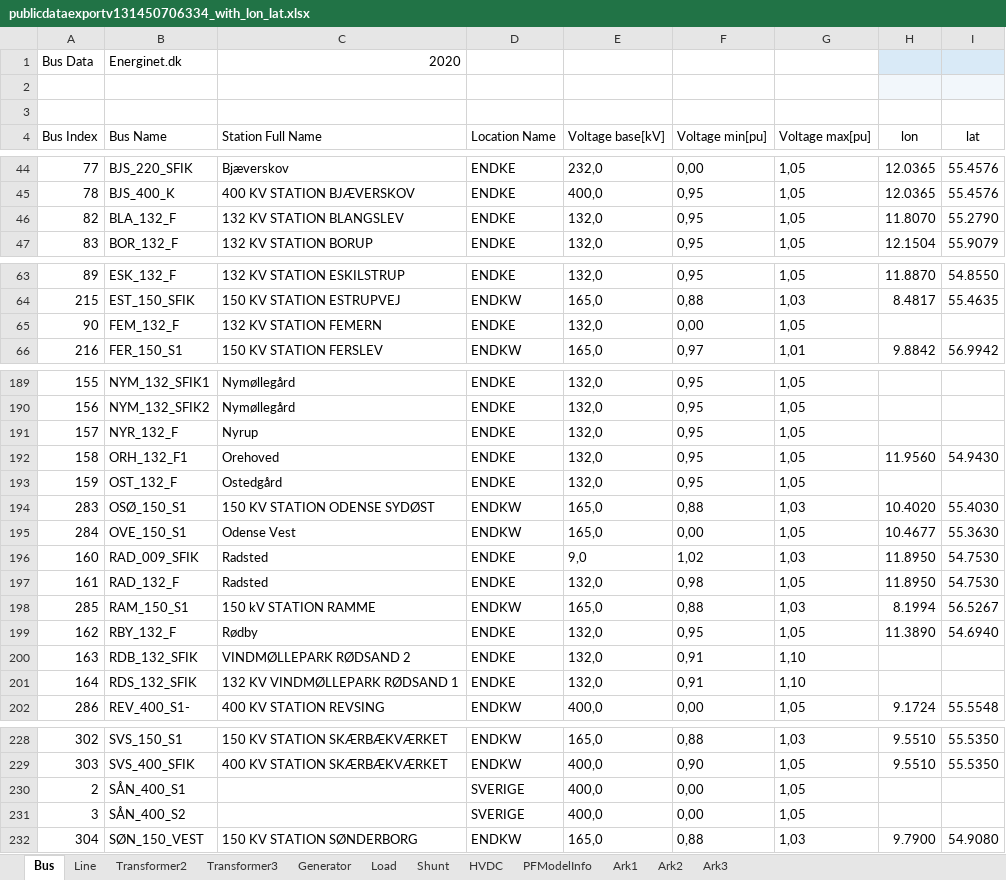
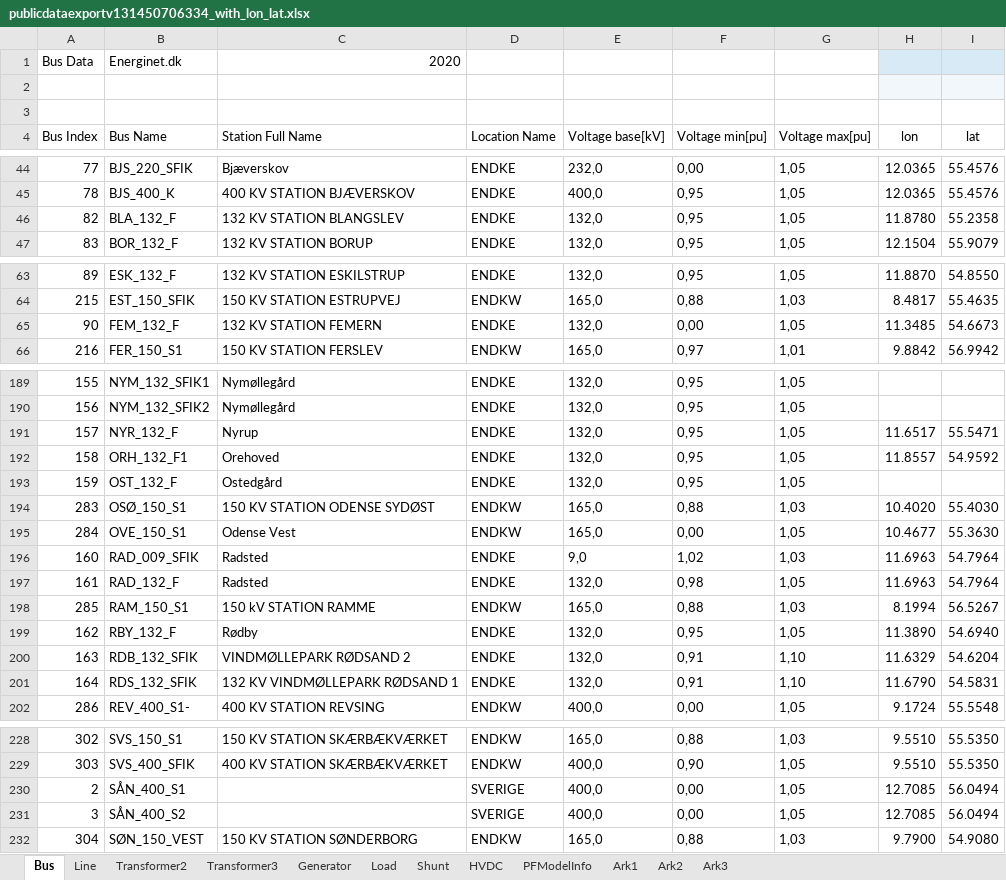
Before and after one commit to Signedue/Critical-Energy-Infrastructure-Under-Hybrid-War-Scenarios, an Excel workbook: publicdataexportv131450706334_with_lon_lat.xlsx, sheet Bus, drawn as a sheet; only a part is shown, gaps mark what is left out; values as stored, in another font and other column widths than the file's, no borders; the diff covers the shown part only; the diff names each change by its address in the sheet, - before the commit and + after, or states it on an @@ line.

```diff
--- a/publicdataexportv131450706334_with_lon_lat.xlsx (sheet Bus)
+++ b/publicdataexportv131450706334_with_lon_lat.xlsx (sheet Bus)
-H46 (lon): 11.8070
+H46 (lon): 11.8780
-I46 (lat): 55.2790
+I46 (lat): 55.2358
-H65 (lon): (empty)
+H65 (lon): 11.3485
-I65 (lat): (empty)
+I65 (lat): 54.6673
-H191 (lon): (empty)
+H191 (lon): 11.6517
-I191 (lat): (empty)
+I191 (lat): 55.5471
-H192 (lon): 11.9560
+H192 (lon): 11.8557
-I192 (lat): 54.9430
+I192 (lat): 54.9592
-H196:H197 (lon): 11.8950
+H196:H197 (lon): 11.6963
-I196:I197 (lat): 54.7530
+I196:I197 (lat): 54.7964
-H200 (lon): (empty)
+H200 (lon): 11.6329
-I200 (lat): (empty)
+I200 (lat): 54.6204
-H201 (lon): (empty)
+H201 (lon): 11.6790
-I201 (lat): (empty)
+I201 (lat): 54.5831
-H230:H231 (lon): (empty)
+H230:H231 (lon): 12.7085
-I230:I231 (lat): (empty)
+I230:I231 (lat): 56.0494
```
Also changed, not shown: 6 edited cells elsewhere in this sheet, danish_grid_cleaned.xlsx, 2 other files.
